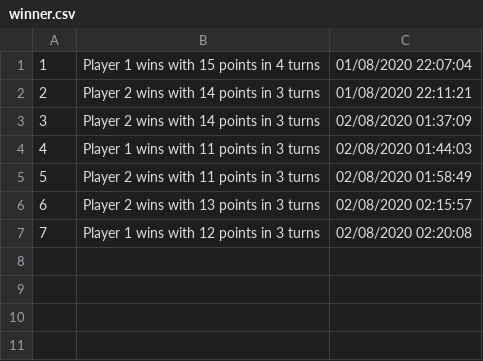
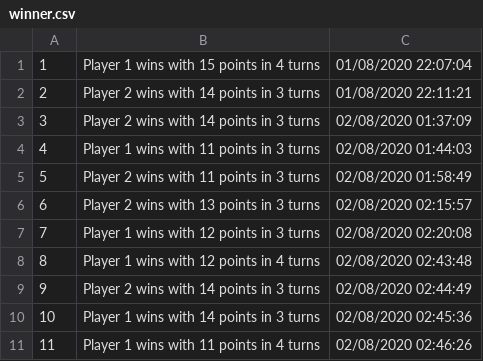
Before and after one commit to Lycheeeeeee/piot, a CSV file: feature-game/winner.csv, drawn as a sheet.

Commit message:
Changed some colors and added function to show the winner on SenseHat

```diff
--- a/feature-game/winner.csv
+++ b/feature-game/winner.csv
@@ -7 +7,5 @@
 7,Player 1 wins with 12 points in 3 turns,02/08/2020 02:20:08
+8,Player 1 wins with 12 points in 4 turns,02/08/2020 02:43:48
+9,Player 2 wins with 14 points in 3 turns,02/08/2020 02:44:49
+10,Player 1 wins with 14 points in 3 turns,02/08/2020 02:45:36
+11,Player 1 wins with 11 points in 4 turns,02/08/2020 02:46:26
```
Also changed, not shown: 1 other file.
